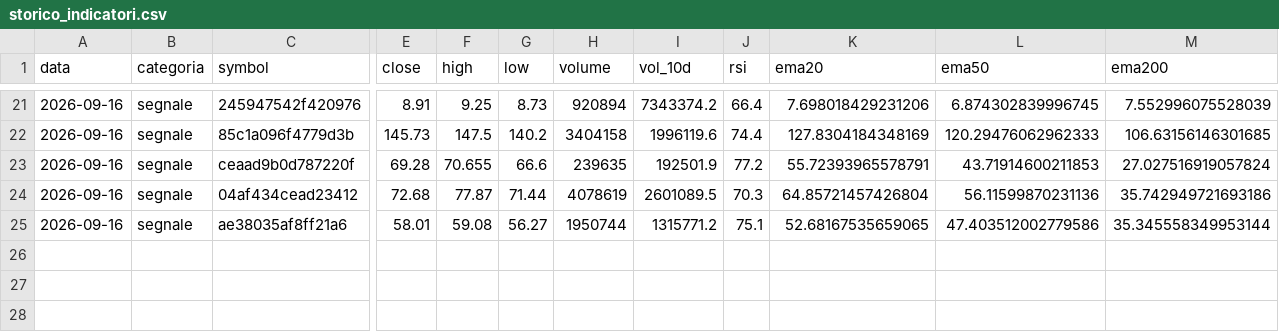
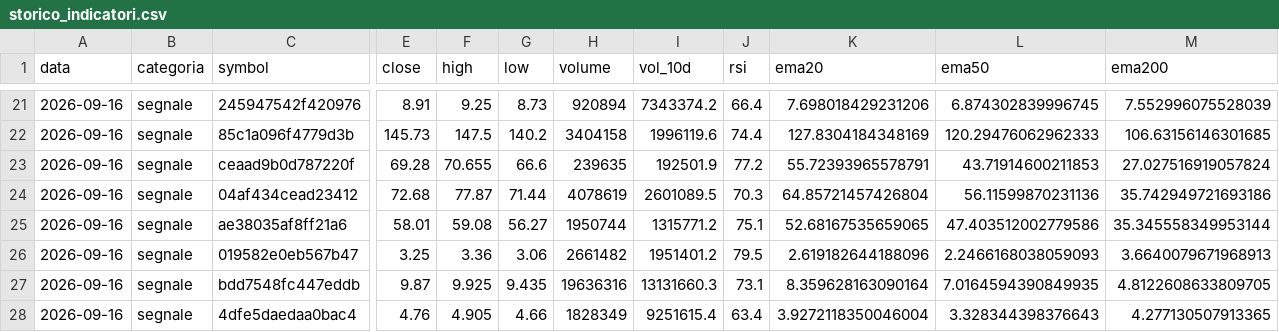
Before and after one commit to sgneps80-code/trading-report, a CSV file: data/storico_indicatori.csv, drawn as a sheet; only a part is shown, gaps mark what is left out; rows hold the shown columns only; the diff names each change by its address in the sheet, - before the commit and + after, or states it on an @@ line.

```diff
--- a/data/storico_indicatori.csv
+++ b/data/storico_indicatori.csv
+row 26: 2026-09-16 | segnale | 019582e0eb567b47 | 3.25 | 3.36 | 3.06 | 2661482 | 1951401.2 | 79.5 | 2.619182644188096 | 2.2466168038059093 | 3.6640079671968913
+row 27: 2026-09-16 | segnale | bdd7548fc447eddb | 9.87 | 9.925 | 9.435 | 19636316 | 13131660.3 | 73.1 | 8.359628163090164 | 7.0164594390849935 | 4.8122608633809705
+row 28: 2026-09-16 | segnale | 4dfe5daedaa0bac4 | 4.76 | 4.905 | 4.66 | 1828349 | 9251615.4 | 63.4 | 3.9272118350046004 | 3.328344398376643 | 4.277130507913365
```
Also changed, not shown: 1 other file.
